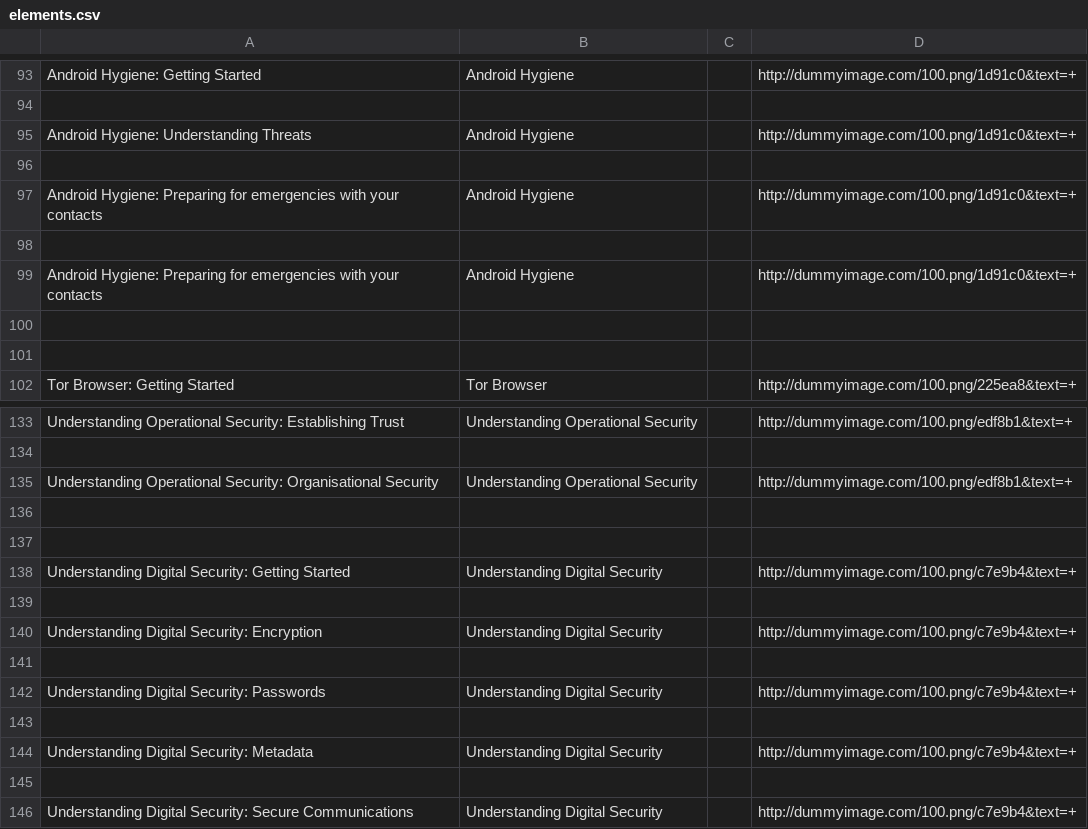
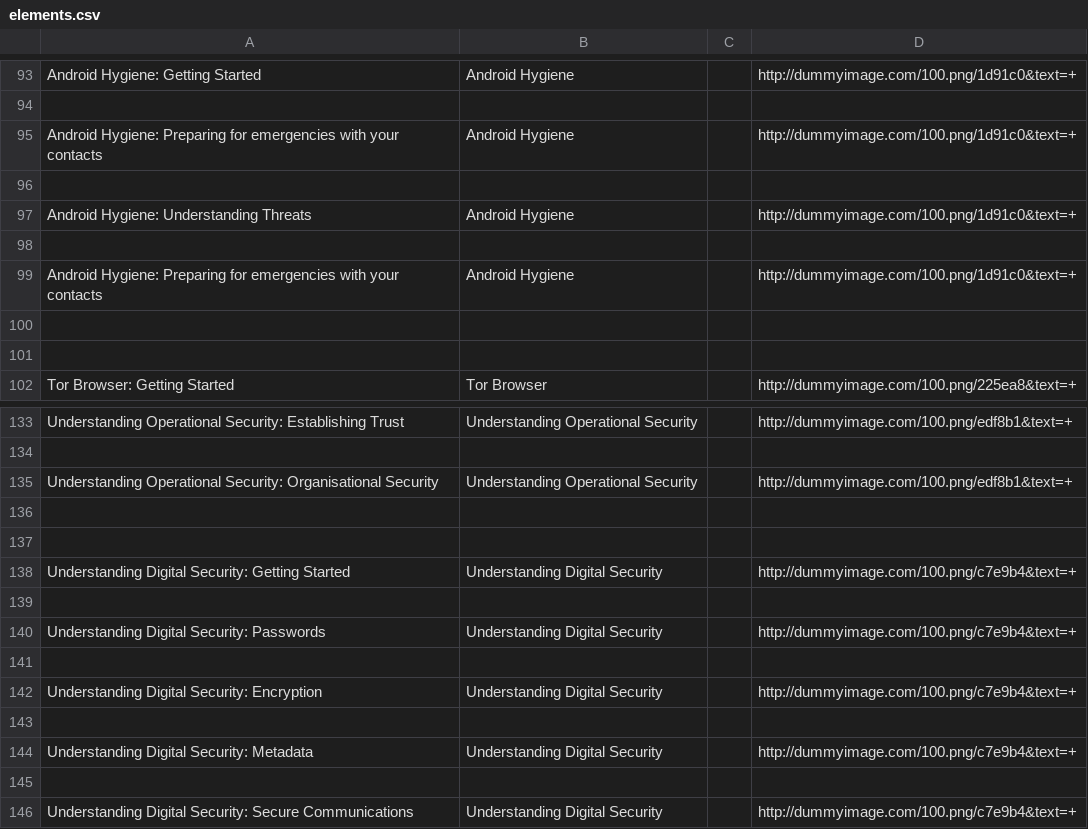
Before and after one commit to iilab/openmentoring-web, a CSV file: journo/elements.csv, drawn as a sheet; only a part is shown, gaps mark what is left out.

```diff
--- a/journo/elements.csv
+++ b/journo/elements.csv
@@ -94,5 +94,5 @@ Android Hygiene: Getting Started,Android Hygiene,,http://dummyimage.com/100.png/
 
+Android Hygiene: Preparing for emergencies with your contacts,Android Hygiene,,http://dummyimage.com/100.png/1d91c0&text=+
+
 Android Hygiene: Understanding Threats,Android Hygiene,,http://dummyimage.com/100.png/1d91c0&text=+
-
-Android Hygiene: Preparing for emergencies with your contacts,Android Hygiene,,http://dummyimage.com/100.png/1d91c0&text=+
 
@@ -139,5 +139,5 @@ Understanding Digital Security: Getting Started,Understanding Digital Security,,
 
+Understanding Digital Security: Passwords,Understanding Digital Security,,http://dummyimage.com/100.png/c7e9b4&text=+
+
 Understanding Digital Security: Encryption,Understanding Digital Security,,http://dummyimage.com/100.png/c7e9b4&text=+
-
-Understanding Digital Security: Passwords,Understanding Digital Security,,http://dummyimage.com/100.png/c7e9b4&text=+
 
```
Also changed, not shown: 41 other files.
